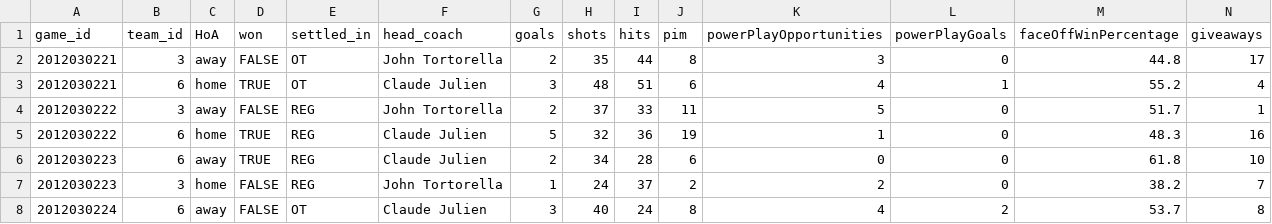
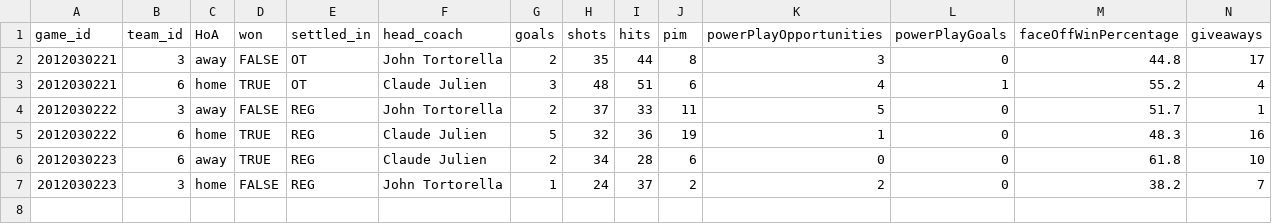
Before and after one commit to nmcolome/cross_check, a CSV file: data/game_teams_fixture.csv, drawn as a sheet; only a part is shown; rows hold the shown columns only; the diff names each change by its address in the sheet, - before the commit and + after, or states it on an @@ line.

Commit message:
Remove 1 line from game_teams_fixture

```diff
--- a/data/game_teams_fixture.csv
+++ b/data/game_teams_fixture.csv
-row 8: 2012030224 | 6 | away | FALSE | OT | Claude Julien | 3 | 40 | 24 | 8 | 4 | 2 | 53.7 | 8
```
